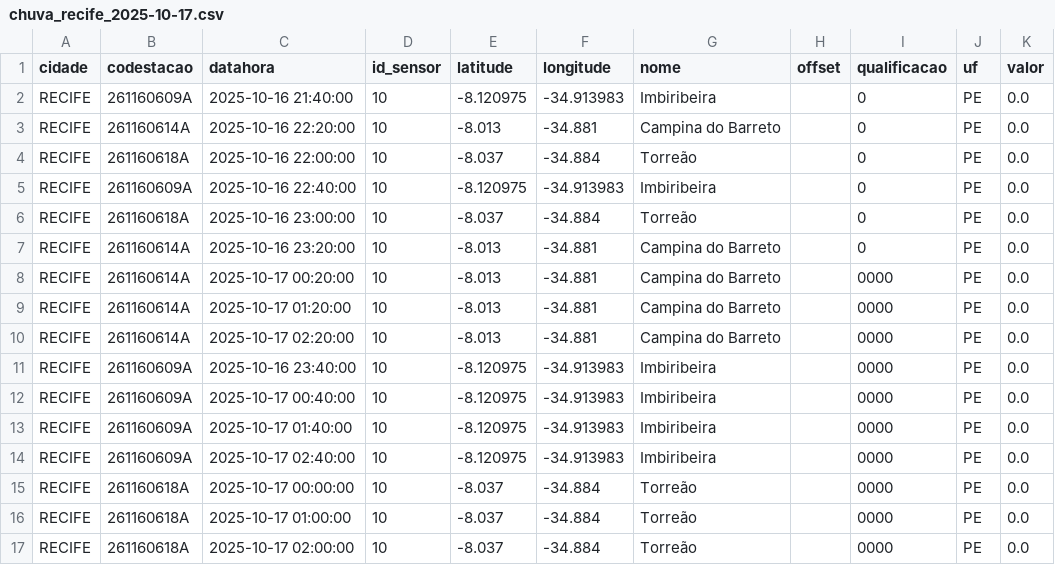
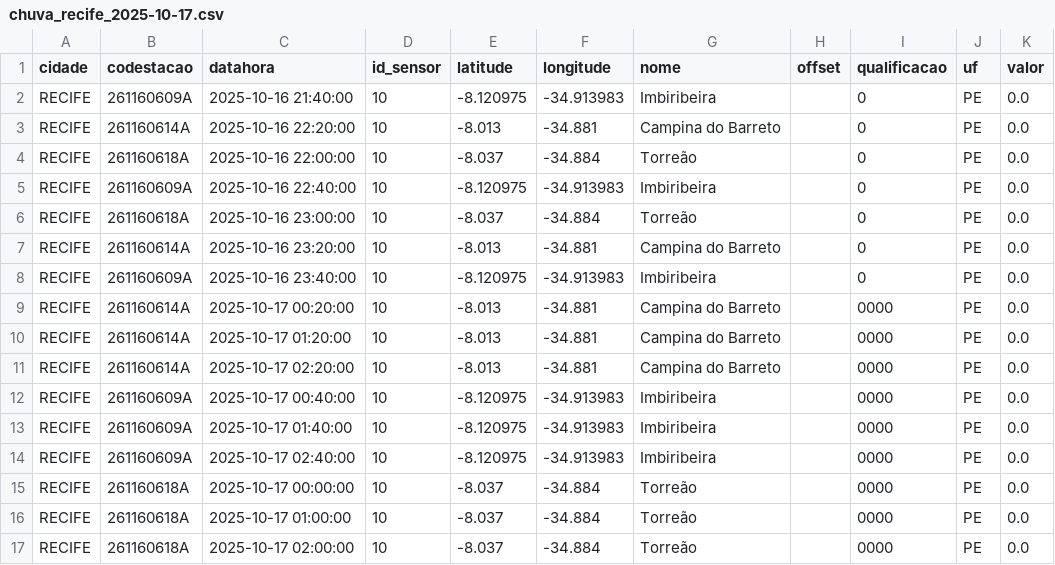
Before and after one commit to RafaellaB/Diagramas-de-risco-din-mico, a CSV file: chuva_recife_2025-10-17.csv, drawn as a sheet.

```diff
--- a/chuva_recife_2025-10-17.csv
+++ b/chuva_recife_2025-10-17.csv
@@ -7,2 +7,3 @@ RECIFE,261160618A,2025-10-16 23:00:00,10,-8.037,-34.884,Torreão,,0,PE,0.0
 RECIFE,261160614A,2025-10-16 23:20:00,10,-8.013,-34.881,Campina do Barreto,,0,PE,0.0
+RECIFE,261160609A,2025-10-16 23:40:00,10,-8.120975,-34.913983,Imbiribeira,,0,PE,0.0
 RECIFE,261160614A,2025-10-17 00:20:00,10,-8.013,-34.881,Campina do Barreto,,0000,PE,0.0
@@ -10,3 +11,2 @@ RECIFE,261160614A,2025-10-17 01:20:00,10,-8.013,-34.881,Campina do Barreto,,0000
 RECIFE,261160614A,2025-10-17 02:20:00,10,-8.013,-34.881,Campina do Barreto,,0000,PE,0.0
-RECIFE,261160609A,2025-10-16 23:40:00,10,-8.120975,-34.913983,Imbiribeira,,0000,PE,0.0
 RECIFE,261160609A,2025-10-17 00:40:00,10,-8.120975,-34.913983,Imbiribeira,,0000,PE,0.0
```
